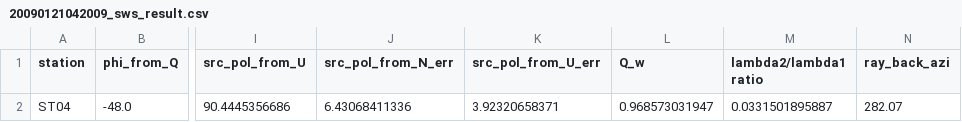
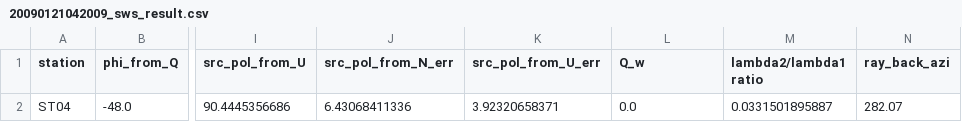
Before and after one commit to TomSHudson/swspy, a CSV file: examples/paper_examples/icequake_figure/20090121042009_sws_result.csv, drawn as a sheet; only a part is shown, gaps mark what is left out; the diff names each change by its address in the sheet, - before the commit and + after, or states it on an @@ line.

Commit message:
Revert "Added mask to remove cross-correlation Qw estimation issue with artificial peaks in CC-value at zero lag."
This reverts commit 2afdf50f0ab6202a21c45f2babde1876b9813a1e.

```diff
--- a/examples/paper_examples/icequake_figure/20090121042009_sws_result.csv
+++ b/examples/paper_examples/icequake_figure/20090121042009_sws_result.csv
-L2 (Q_w): 0.968573031947
+L2 (Q_w): 0.0
```
Also changed, not shown: 2 other files.
